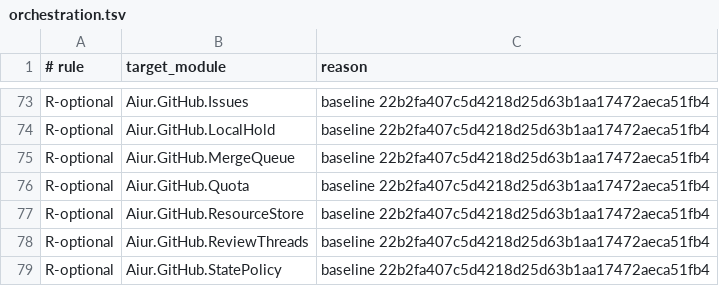
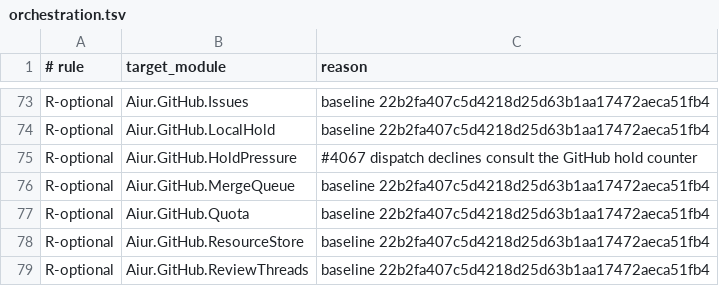
Before and after one commit to aiur-team/aiur, a TSV file: scripts/components/allowlist/orchestration.tsv, drawn as a sheet; only a part is shown, gaps mark what is left out; the shorter side is filled out with more unchanged rows.

Commit message:
Allow dispatch hold counter dependency

```diff
--- a/scripts/components/allowlist/orchestration.tsv
+++ b/scripts/components/allowlist/orchestration.tsv
@@ -74,2 +74,3 @@ R-optional	Aiur.GitHub.Issues	baseline 22b2fa407c5d4218d25d63b1aa17472aeca51fb4
 R-optional	Aiur.GitHub.LocalHold	baseline 22b2fa407c5d4218d25d63b1aa17472aeca51fb4
+R-optional	Aiur.GitHub.HoldPressure	#4067 dispatch declines consult the GitHub hold counter
 R-optional	Aiur.GitHub.MergeQueue	baseline 22b2fa407c5d4218d25d63b1aa17472aeca51fb4
```
